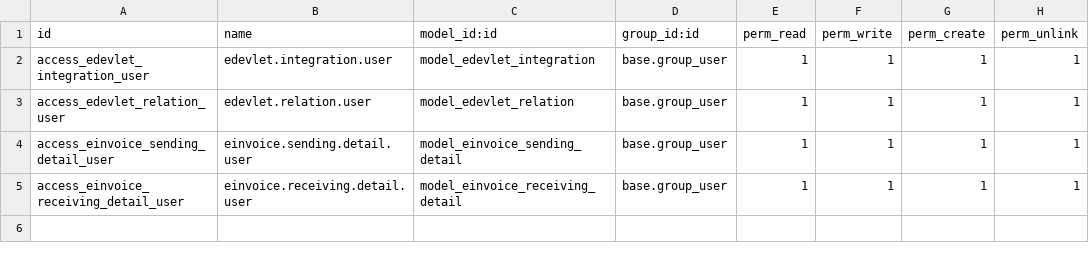
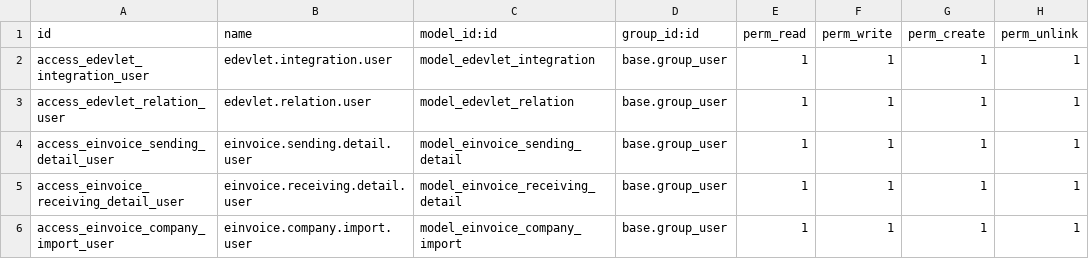
Before and after one commit to EmreYilmaz-16/edevlet, a CSV file: security/ir.model.access.csv, drawn as a sheet; the diff names each change by its address in the sheet, - before the commit and + after, or states it on an @@ line.

Commit message:
Add e-invoice company import model and views

```diff
--- a/security/ir.model.access.csv
+++ b/security/ir.model.access.csv
+row 6: access_einvoice_company_import_user | einvoice.company.import.user | model_einvoice_company_import | base.group_user | 1 | 1 | 1 | 1
```
Also changed, not shown: 2 other files.
